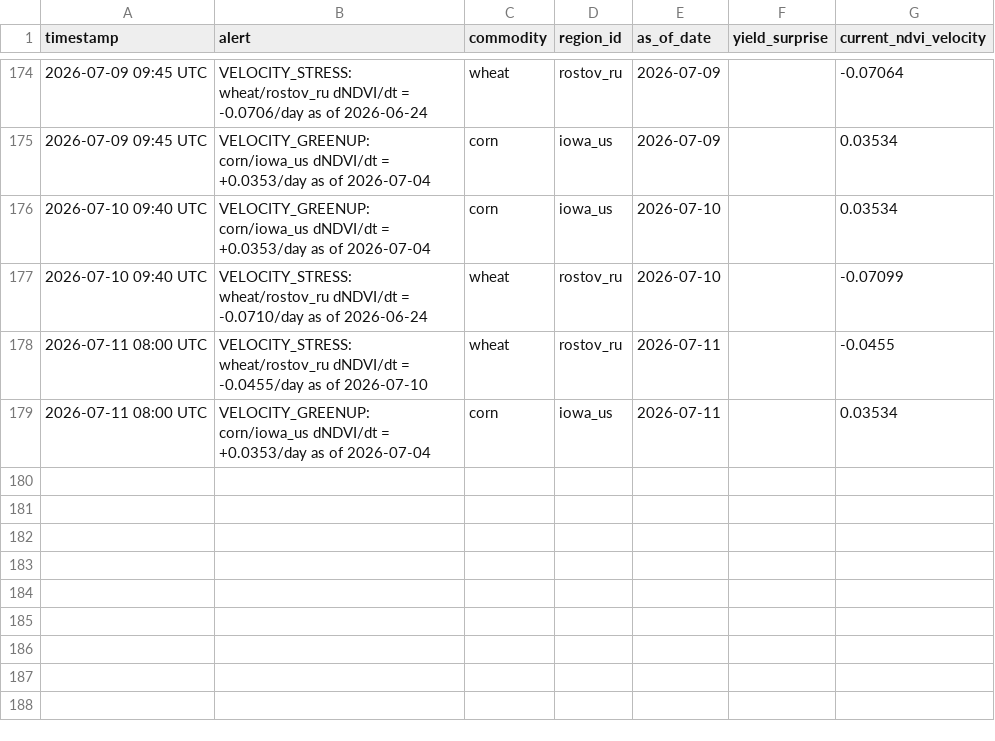
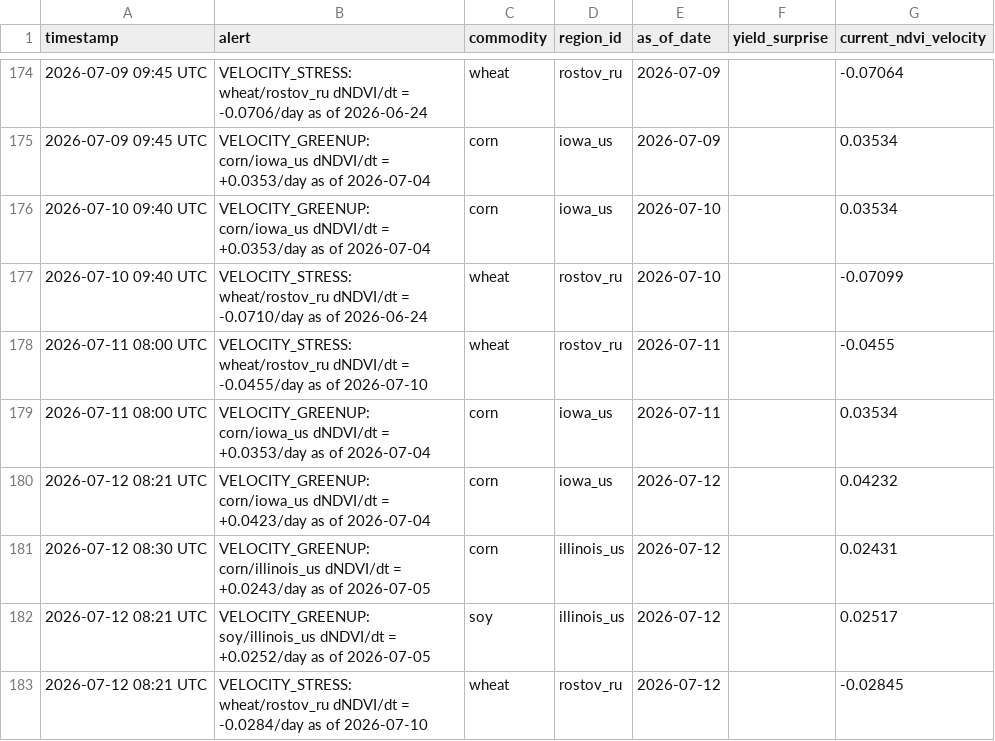
Before and after one commit to rmkenv/quantag, a CSV file: quantagri_live/quantagri_live_alerts.csv, drawn as a sheet; only a part is shown, gaps mark what is left out.

```diff
--- a/quantagri_live/quantagri_live_alerts.csv
+++ b/quantagri_live/quantagri_live_alerts.csv
@@ -179 +179,5 @@ timestamp,alert,commodity,region_id,as_of_date,yield_surprise,current_ndvi_veloc
 2026-07-11 08:00 UTC,VELOCITY_GREENUP: corn/iowa_us dNDVI/dt = +0.0353/day as of 2026-07-04,corn,iowa_us,2026-07-11,,0.03534
+2026-07-12 08:21 UTC,VELOCITY_GREENUP: corn/iowa_us dNDVI/dt = +0.0423/day as of 2026-07-04,corn,iowa_us,2026-07-12,,0.04232
+2026-07-12 08:30 UTC,VELOCITY_GREENUP: corn/illinois_us dNDVI/dt = +0.0243/day as of 2026-07-05,corn,illinois_us,2026-07-12,,0.02431
+2026-07-12 08:21 UTC,VELOCITY_GREENUP: soy/illinois_us dNDVI/dt = +0.0252/day as of 2026-07-05,soy,illinois_us,2026-07-12,,0.02517
+2026-07-12 08:21 UTC,VELOCITY_STRESS: wheat/rostov_ru dNDVI/dt = -0.0284/day as of 2026-07-10,wheat,rostov_ru,2026-07-12,,-0.02845
```
Also changed, not shown: quantagri_live/quantagri_live_results.csv, quantagri_live/quantagri_signal_scorecard.csv.
